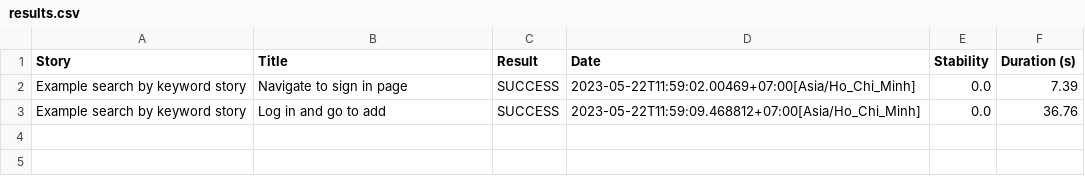
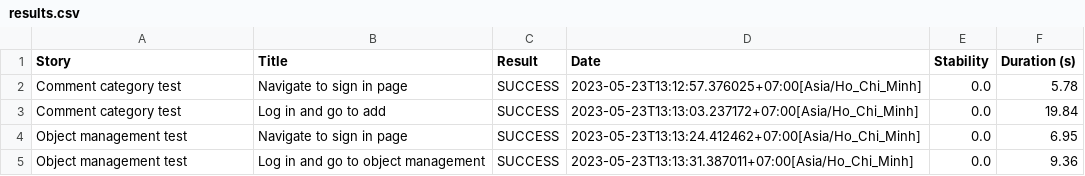
Before and after one commit to Bisllly/bisllly-learns-serenity, a CSV file: target/site/serenity/results.csv, drawn as a sheet.

Commit message:
[Start] moving to automate creating Object Management

```diff
--- a/target/site/serenity/results.csv
+++ b/target/site/serenity/results.csv
@@ -1,3 +1,5 @@
 "Story","Title","Result","Date","Stability","Duration (s)"
-"Example search by keyword story","Navigate to sign in page","SUCCESS","2023-05-22T11:59:02.00469+07:00[Asia/Ho_Chi_Minh]","0.0","7.39"
-"Example search by keyword story","Log in and go to add","SUCCESS","2023-05-22T11:59:09.468812+07:00[Asia/Ho_Chi_Minh]","0.0","36.76"
+"Comment category test","Navigate to sign in page","SUCCESS","2023-05-23T13:12:57.376025+07:00[Asia/Ho_Chi_Minh]","0.0","5.78"
+"Comment category test","Log in and go to add","SUCCESS","2023-05-23T13:13:03.237172+07:00[Asia/Ho_Chi_Minh]","0.0","19.84"
+"Object management test","Navigate to sign in page","SUCCESS","2023-05-23T13:13:24.412462+07:00[Asia/Ho_Chi_Minh]","0.0","6.95"
+"Object management test","Log in and go to object management","SUCCESS","2023-05-23T13:13:31.387011+07:00[Asia/Ho_Chi_Minh]","0.0","9.36"
```
Also changed, not shown: 6 other files.
